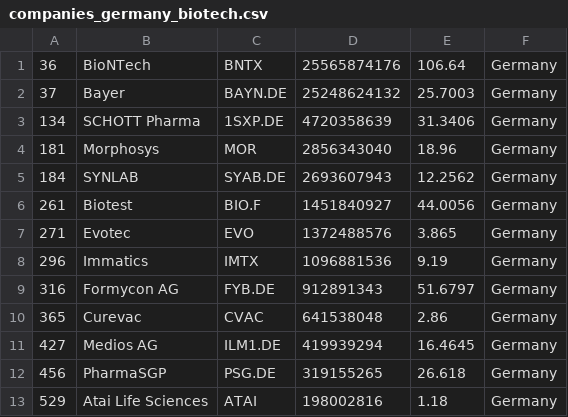
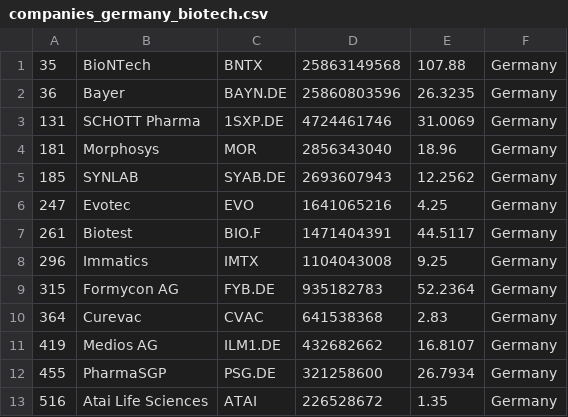
Before and after one commit to jkou02/merida-june-6-2024, a CSV file: companies_germany_biotech.csv, drawn as a sheet; only a part is shown; the diff covers the shown part only.

```diff
--- a/companies_germany_biotech.csv
+++ b/companies_germany_biotech.csv
@@ -1,13 +1,13 @@
-"36","BioNTech","BNTX","25565874176","106.64","Germany"
-"37","Bayer","BAYN.DE","25248624132","25.7003","Germany"
-"134","SCHOTT Pharma","1SXP.DE","4720358639","31.3406","Germany"
+"35","BioNTech","BNTX","25863149568","107.88","Germany"
+"36","Bayer","BAYN.DE","25860803596","26.3235","Germany"
+"131","SCHOTT Pharma","1SXP.DE","4724461746","31.0069","Germany"
 "181","Morphosys","MOR","2856343040","18.96","Germany"
-"184","SYNLAB","SYAB.DE","2693607943","12.2562","Germany"
-"261","Biotest","BIO.F","1451840927","44.0056","Germany"
-"271","Evotec","EVO","1372488576","3.865","Germany"
-"296","Immatics","IMTX","1096881536","9.19","Germany"
-"316","Formycon AG","FYB.DE","912891343","51.6797","Germany"
-"365","Curevac","CVAC","641538048","2.86","Germany"
-"427","Medios AG","ILM1.DE","419939294","16.4645","Germany"
-"456","PharmaSGP","PSG.DE","319155265","26.618","Germany"
-"529","Atai Life Sciences","ATAI","198002816","1.18","Germany"
+"185","SYNLAB","SYAB.DE","2693607943","12.2562","Germany"
+"247","Evotec","EVO","1641065216","4.25","Germany"
+"261","Biotest","BIO.F","1471404391","44.5117","Germany"
+"296","Immatics","IMTX","1104043008","9.25","Germany"
+"315","Formycon AG","FYB.DE","935182783","52.2364","Germany"
+"364","Curevac","CVAC","641538368","2.83","Germany"
+"419","Medios AG","ILM1.DE","432682662","16.8107","Germany"
+"455","PharmaSGP","PSG.DE","321258600","26.7934","Germany"
+"516","Atai Life Sciences","ATAI","226528672","1.35","Germany"
```
Also changed, not shown: 2 added rows, 2 removed rows and 9 edited cells elsewhere in this file, companies-Biotech.csv, companies_france_biotech.csv, 1 other file.
